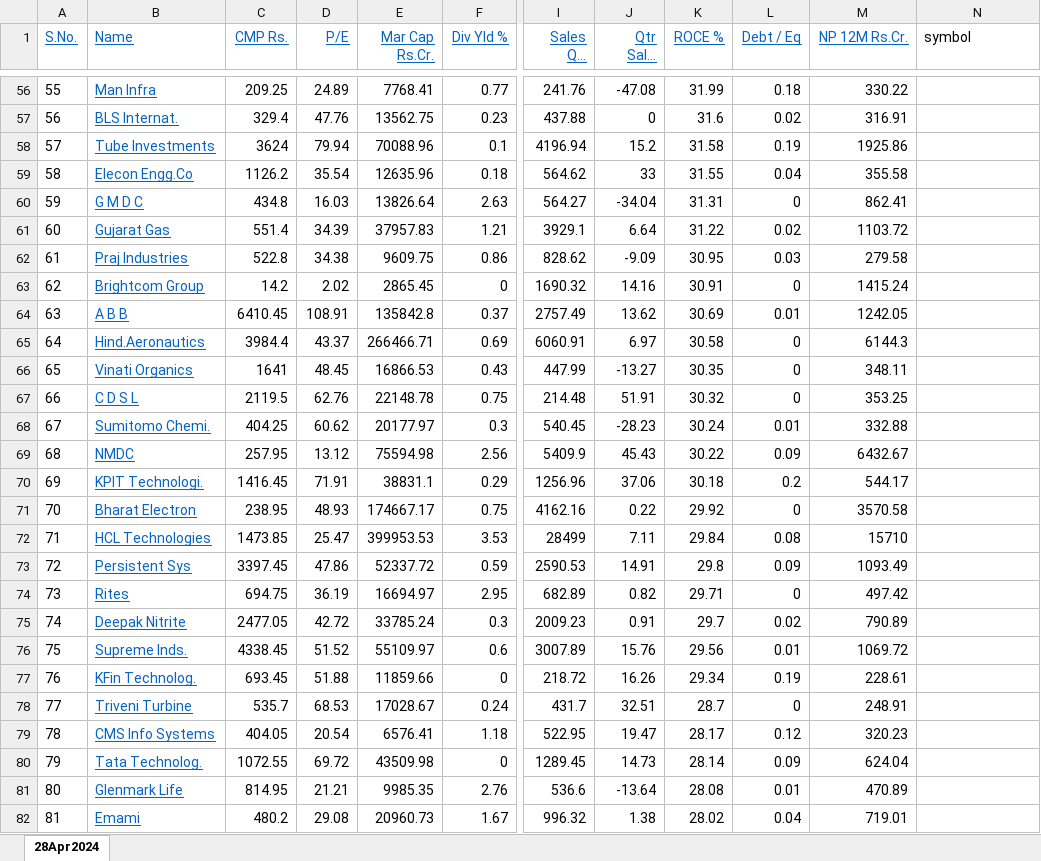
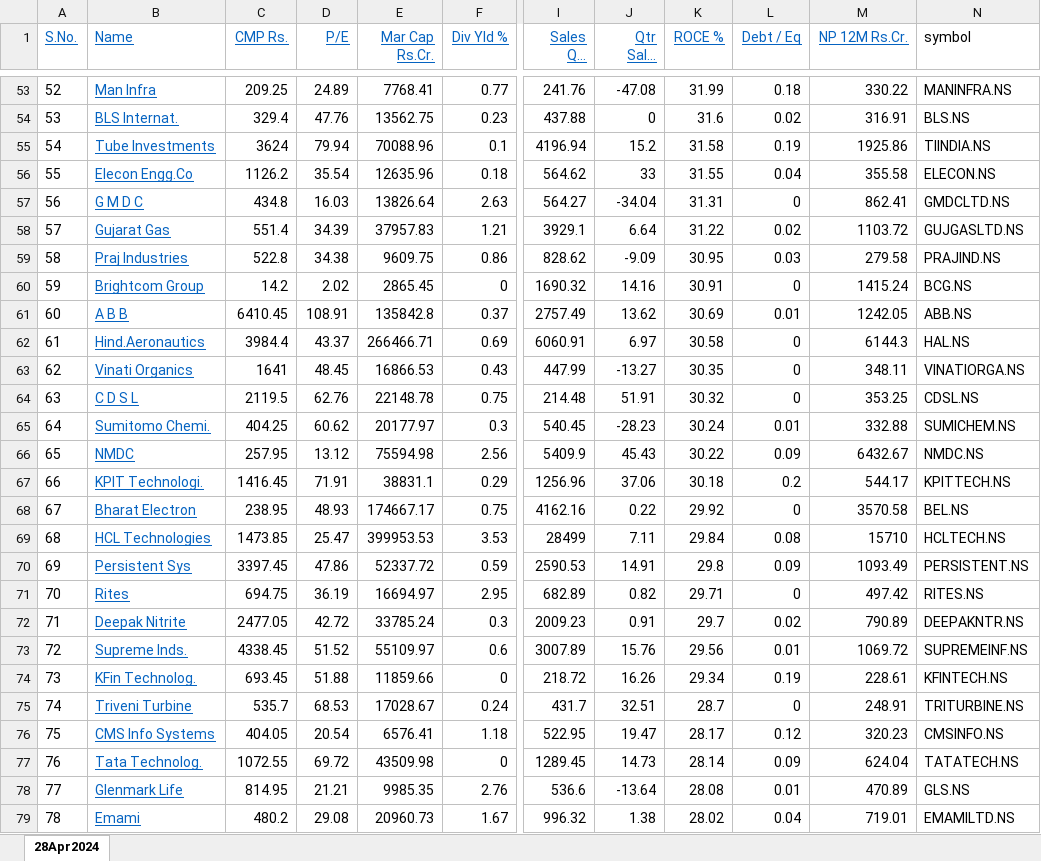
Before and after one commit to anurag3753/ta_using_TA-Lib, an Excel workbook: v200.xlsx, sheet 28Apr2024, drawn as a sheet; only a part is shown, gaps mark what is left out; long unchanged cells end in …; values as stored, in another font and other column widths than the file's, no borders; conditional formats not drawn; addresses are those after the commit; the diff covers the shown part only; the diff names each change by its address in the sheet, - before the commit and + after, or states it on an @@ line.

```diff
--- a/v200.xlsx (sheet 28Apr2024)
+++ b/v200.xlsx (sheet 28Apr2024)
@@ column A (S.No.) renumbered between rows 24 and 214 @@
-N53 (symbol): (empty)
+N53 (symbol): MANINFRA.NS
-N54 (symbol): (empty)
+N54 (symbol): BLS.NS
-N55 (symbol): (empty)
+N55 (symbol): TIINDIA.NS
-N56 (symbol): (empty)
+N56 (symbol): ELECON.NS
-N57 (symbol): (empty)
+N57 (symbol): GMDCLTD.NS
-N58 (symbol): (empty)
+N58 (symbol): GUJGASLTD.NS
-N59 (symbol): (empty)
+N59 (symbol): PRAJIND.NS
-N60 (symbol): (empty)
+N60 (symbol): BCG.NS
-N61 (symbol): (empty)
+N61 (symbol): ABB.NS
-N62 (symbol): (empty)
+N62 (symbol): HAL.NS
-N63 (symbol): (empty)
+N63 (symbol): VINATIORGA.NS
-N64 (symbol): (empty)
+N64 (symbol): CDSL.NS
-N65 (symbol): (empty)
+N65 (symbol): SUMICHEM.NS
-N66 (symbol): (empty)
+N66 (symbol): NMDC.NS
-N67 (symbol): (empty)
+N67 (symbol): KPITTECH.NS
-N68 (symbol): (empty)
+N68 (symbol): BEL.NS
-N69 (symbol): (empty)
+N69 (symbol): HCLTECH.NS
-N70 (symbol): (empty)
+N70 (symbol): PERSISTENT.NS
-N71 (symbol): (empty)
+N71 (symbol): RITES.NS
-N72 (symbol): (empty)
+N72 (symbol): DEEPAKNTR.NS
-N73 (symbol): (empty)
+N73 (symbol): SUPREMEINF.NS
-N74 (symbol): (empty)
+N74 (symbol): KFINTECH.NS
-N75 (symbol): (empty)
+N75 (symbol): TRITURBINE.NS
-N76 (symbol): (empty)
+N76 (symbol): CMSINFO.NS
-N77 (symbol): (empty)
+N77 (symbol): TATATECH.NS
-N78 (symbol): (empty)
+N78 (symbol): GLS.NS
-N79 (symbol): (empty)
+N79 (symbol): EMAMILTD.NS
```
Also changed, not shown: 7 removed rows and 186 edited cells elsewhere in this sheet, 4 other files.
